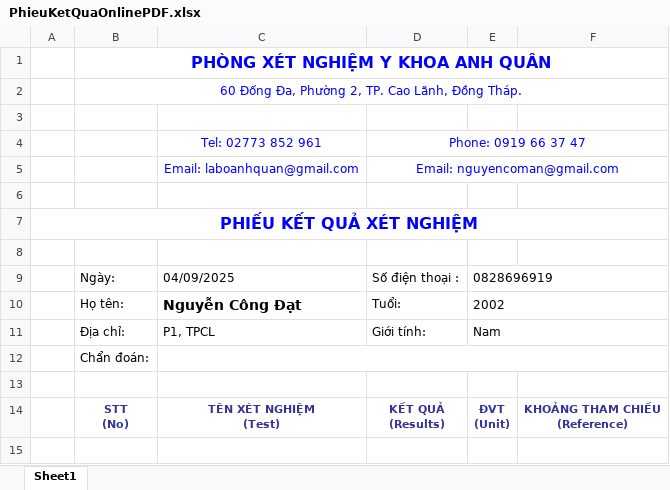
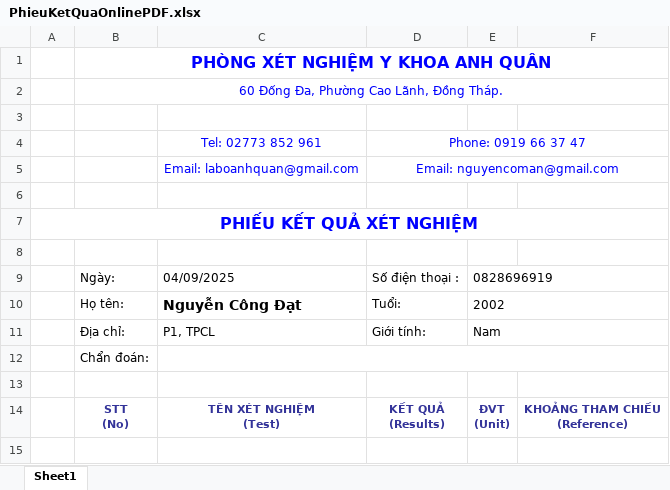
Before and after one commit to datdev2409/lab-management-website, an Excel workbook: templates/PhieuKetQuaOnlinePDF.xlsx, sheet Sheet1, drawn as a sheet; values as stored, in another font and other column widths than the file's, no borders; charts and pictures and conditional formats not drawn; the diff names each change by its address in the sheet, - before the commit and + after, or states it on an @@ line.

```diff
--- a/templates/PhieuKetQuaOnlinePDF.xlsx (sheet Sheet1)
+++ b/templates/PhieuKetQuaOnlinePDF.xlsx (sheet Sheet1)
-B2: 60 Đống Đa, Phường 2, TP. Cao Lãnh, Đồng Tháp.
+B2: 60 Đống Đa, Phường Cao Lãnh, Đồng Tháp.
```
Also changed, not shown: templates/PhieuKetQuaChuKy.xlsx, templates/PhieuTheoDoi.xlsx, 8 other files.
